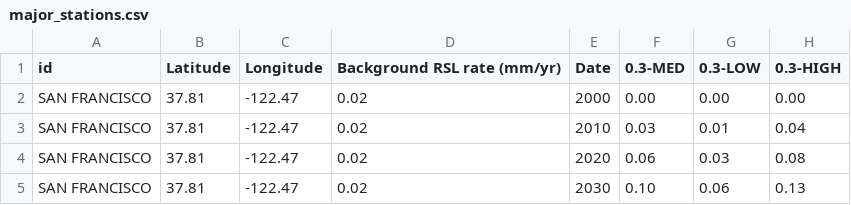
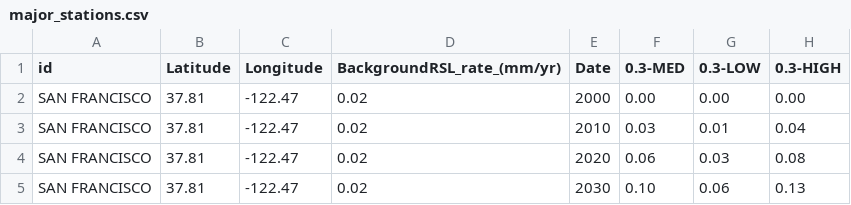
Before and after one commit to zdefne-usgs/sweet_slr, a CSV file: major_stations.csv, drawn as a sheet; only a part is shown; the diff names each change by its address in the sheet, - before the commit and + after, or states it on an @@ line.

Commit message:
no spaces allowed in header cells

```diff
--- a/major_stations.csv
+++ b/major_stations.csv
-D1: Background RSL rate (mm/yr)
+D1: BackgroundRSL_rate_(mm/yr)
```
